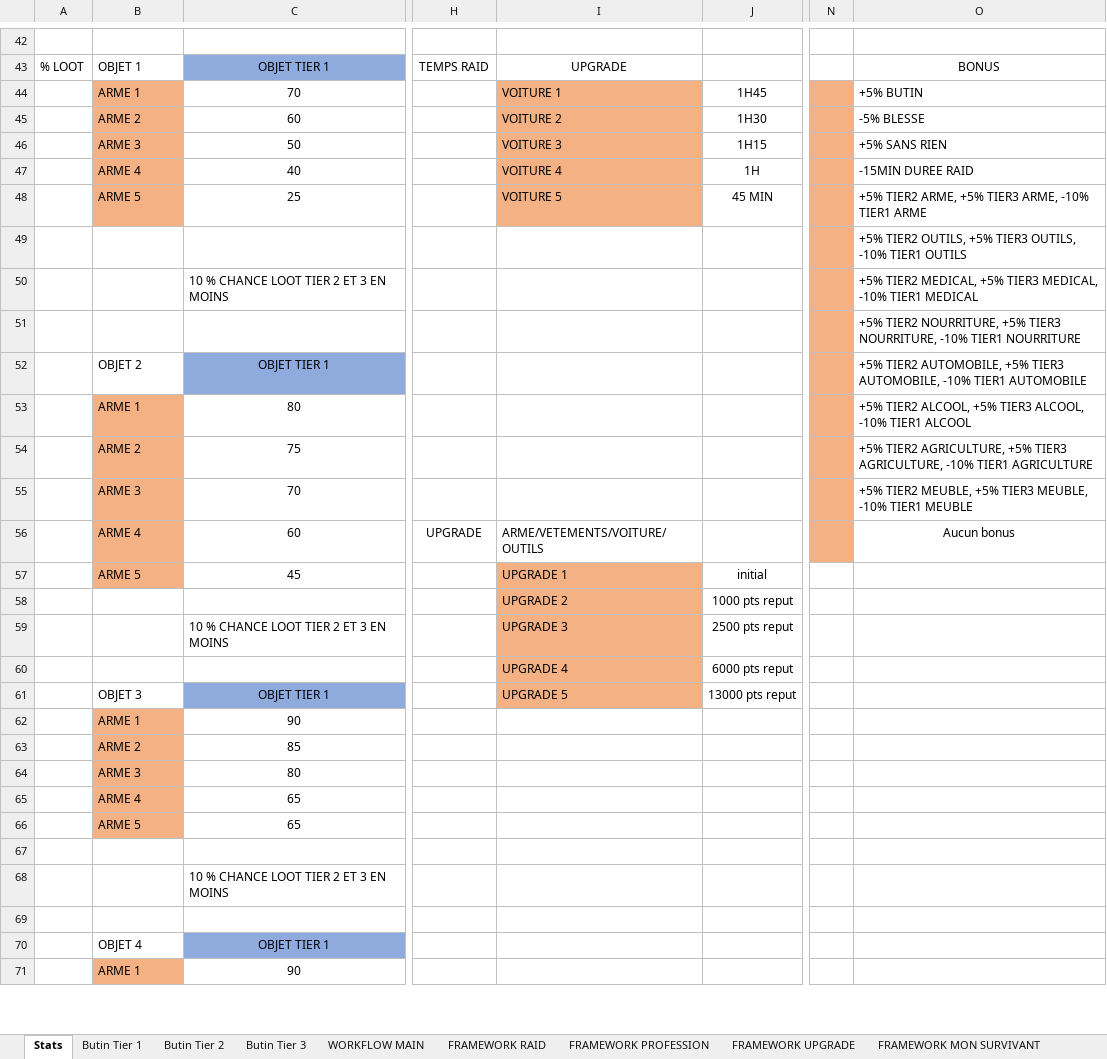
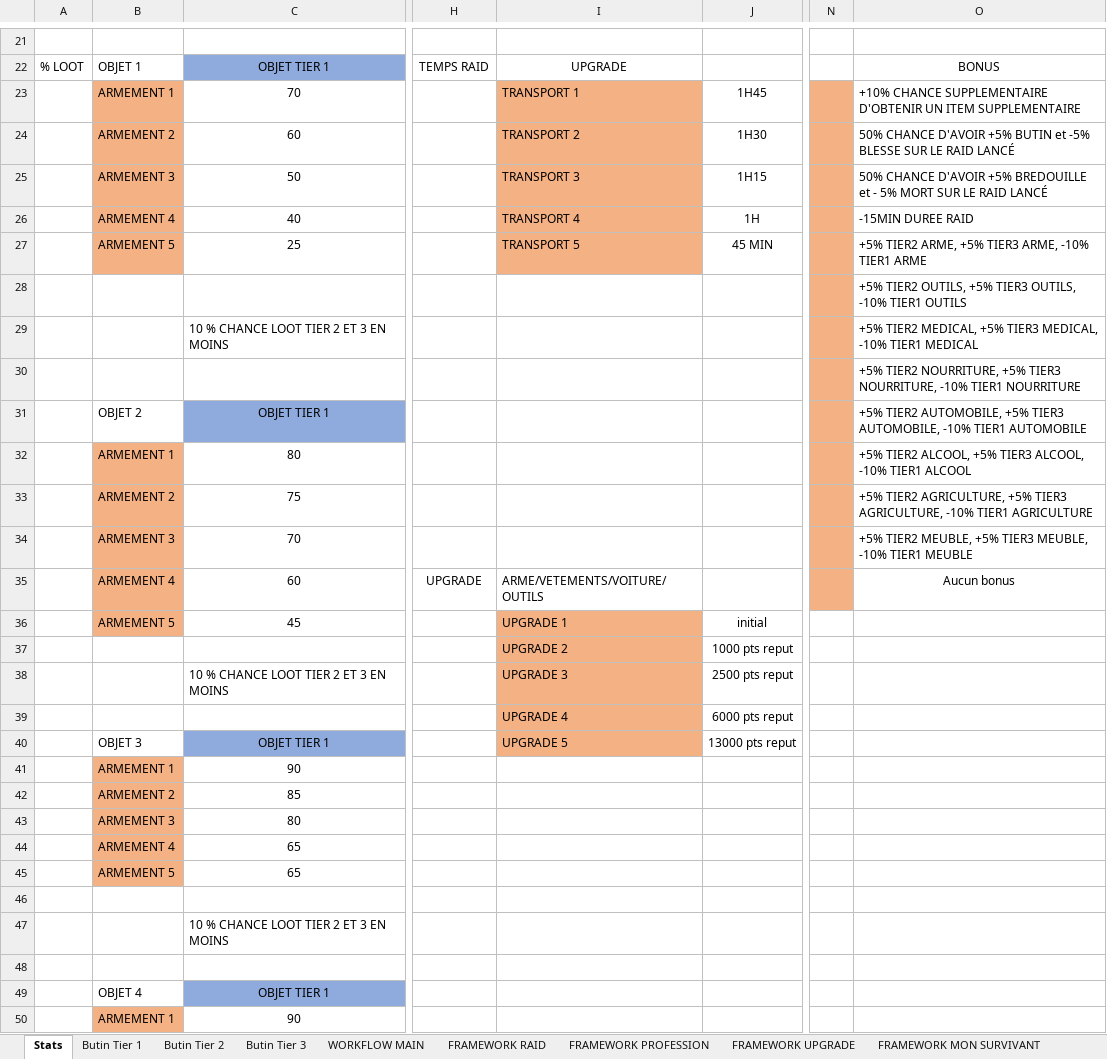
Before and after one commit to ChristopheTdn/TwitchSurvivors, an Excel workbook: DOCUMENTATION/stats.xlsx, sheet Stats, drawn as a sheet; only a part is shown, gaps mark what is left out; values as stored, in another font and other column widths than the file's, no borders; addresses are those after the commit; the diff covers the shown part only; the diff names each change by its address in the sheet, - before the commit and + after, or states it on an @@ line.

Commit message:
MAJ tableau Stats Tier

```diff
--- a/DOCUMENTATION/stats.xlsx (sheet Stats)
+++ b/DOCUMENTATION/stats.xlsx (sheet Stats)
-B23: ARME 1
+B23: ARMEMENT 1
-I23: VOITURE 1
+I23: TRANSPORT 1
-O23: +5% BUTIN
+O23: +10% CHANCE SUPPLEMENTAIRE D'OBTENIR UN ITEM SUPPLEMENTAIRE
-B24: ARME 2
+B24: ARMEMENT 2
-I24: VOITURE 2
+I24: TRANSPORT 2
-O24: -5% BLESSE
+O24: 50% CHANCE D'AVOIR +5% BUTIN et -5% BLESSE SUR LE RAID LANCÉ
-B25: ARME 3
+B25: ARMEMENT 3
-I25: VOITURE 3
+I25: TRANSPORT 3
-O25: +5% SANS RIEN
+O25: 50% CHANCE D'AVOIR +5% BREDOUILLE et - 5% MORT SUR LE RAID LANCÉ
-B26: ARME 4
+B26: ARMEMENT 4
-I26: VOITURE 4
+I26: TRANSPORT 4
-B27: ARME 5
+B27: ARMEMENT 5
-I27: VOITURE 5
+I27: TRANSPORT 5
-B32: ARME 1
+B32: ARMEMENT 1
-B33: ARME 2
+B33: ARMEMENT 2
-B34: ARME 3
+B34: ARMEMENT 3
-B35: ARME 4
+B35: ARMEMENT 4
-B36: ARME 5
+B36: ARMEMENT 5
-B41: ARME 1
+B41: ARMEMENT 1
-B42: ARME 2
+B42: ARMEMENT 2
-B43: ARME 3
+B43: ARMEMENT 3
-B44: ARME 4
+B44: ARMEMENT 4
-B45: ARME 5
+B45: ARMEMENT 5
-B50: ARME 1
+B50: ARMEMENT 1
```
Also changed, not shown: 3 added rows, 24 removed rows and 37 edited cells elsewhere in this sheet, sheet Butin Tier 3, sheet Butin Tier 2, sheet Butin Tier 1, formulas that keep their value, charts or pictures.
